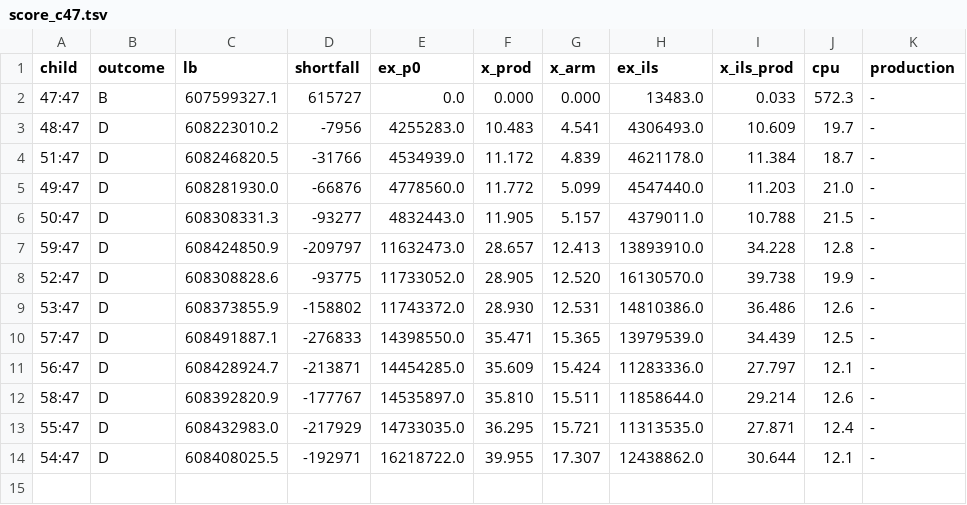
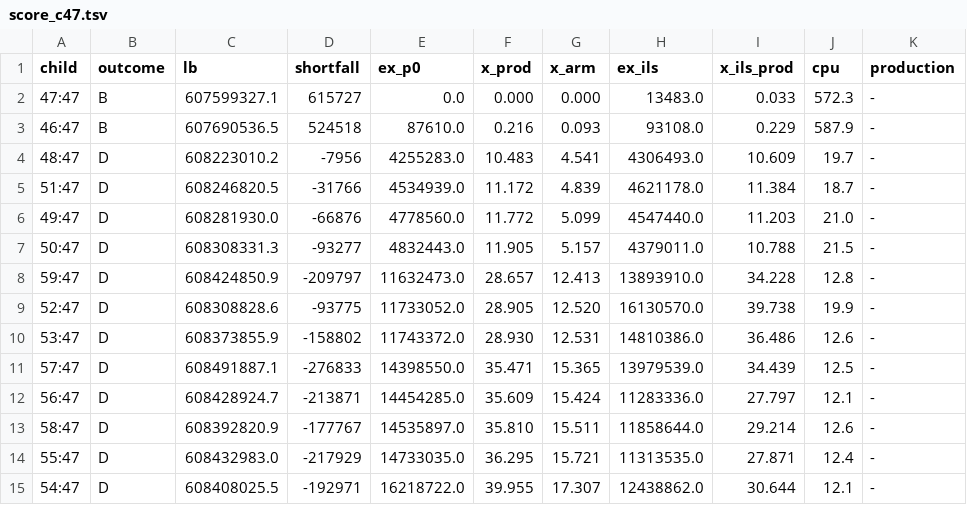
Before and after one commit to natebrix/qap, a TSV file: experiments/branching_lab/linetest/out/score_c47.tsv, drawn as a sheet.

```diff
--- a/experiments/branching_lab/linetest/out/score_c47.tsv
+++ b/experiments/branching_lab/linetest/out/score_c47.tsv
@@ -2,2 +2,3 @@ child	outcome	lb	shortfall	ex_p0	x_prod	x_arm	ex_ils	x_ils_prod	cpu	production
 47:47	B	607599327.1	615727	0.0	0.000	0.000	13483.0	0.033	572.3	-
+46:47	B	607690536.5	524518	87610.0	0.216	0.093	93108.0	0.229	587.9	-
 48:47	D	608223010.2	-7956	4255283.0	10.483	4.541	4306493.0	10.609	19.7	-
```
Also changed, not shown: experiments/branching_lab/linetest/out/score_c54.tsv, 3 other files.
